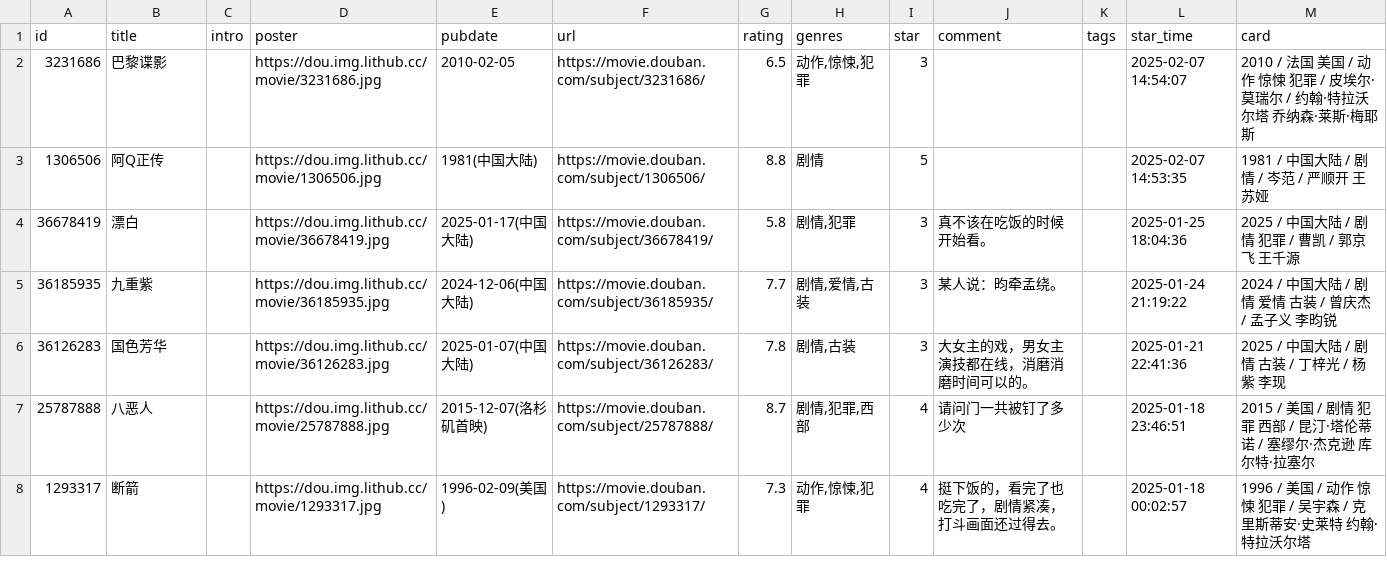
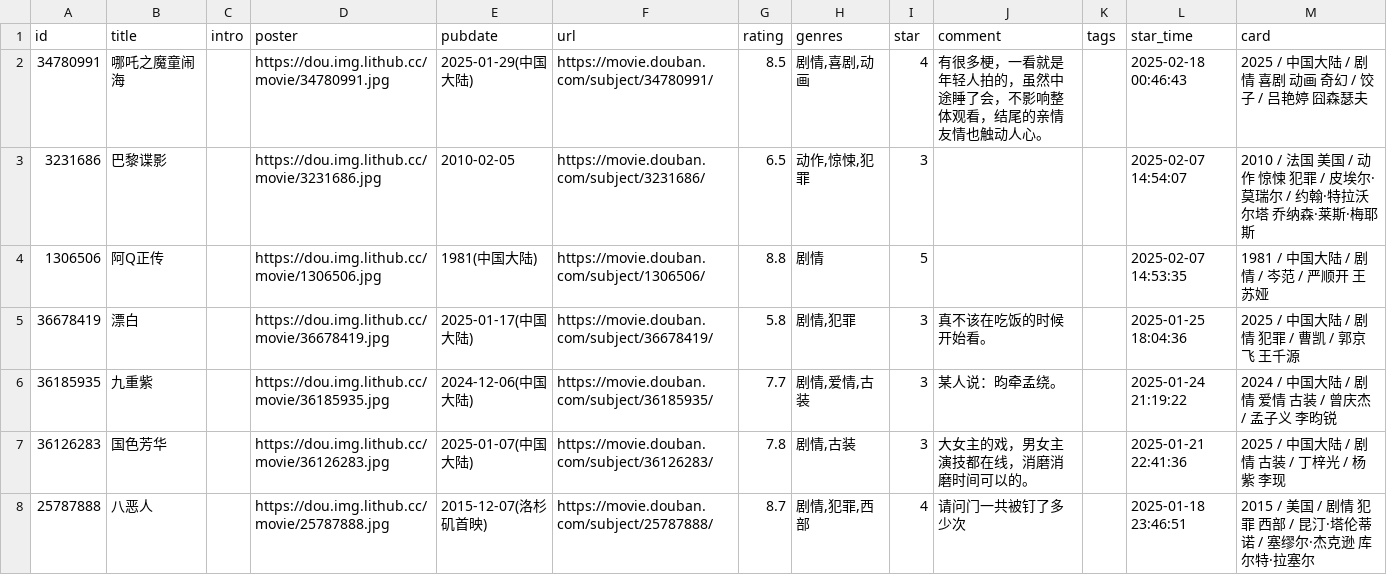
Before and after one commit to acu9/doumark-action, a CSV file: data/douban/movie.csv, drawn as a sheet; only a part is shown; the shorter side is filled out with more unchanged rows; the diff names each change by its address in the sheet, - before the commit and + after, or states it on an @@ line.

Commit message:
chore: update douban data

```diff
--- a/data/douban/movie.csv
+++ b/data/douban/movie.csv
+row 2: 34780991 | 哪吒之魔童闹海 |  | https://dou.img.lithub.cc/movie/34780991.jpg | 2025-01-29(中国大陆) | https://movie.douban.com/subject/34780991/ | 8.5 | 剧情,喜剧,动画 | 4 | 有很多梗，一看就是年轻人拍的，虽然中途睡了会，不影响整体观看，结尾的亲情友情也触动人心。 |  | 2025-02-18 00:46:43 | 2025 / 中国大陆 / 剧情 喜剧 动画 奇幻 / 饺子 / 吕艳婷 囧森瑟夫
```
